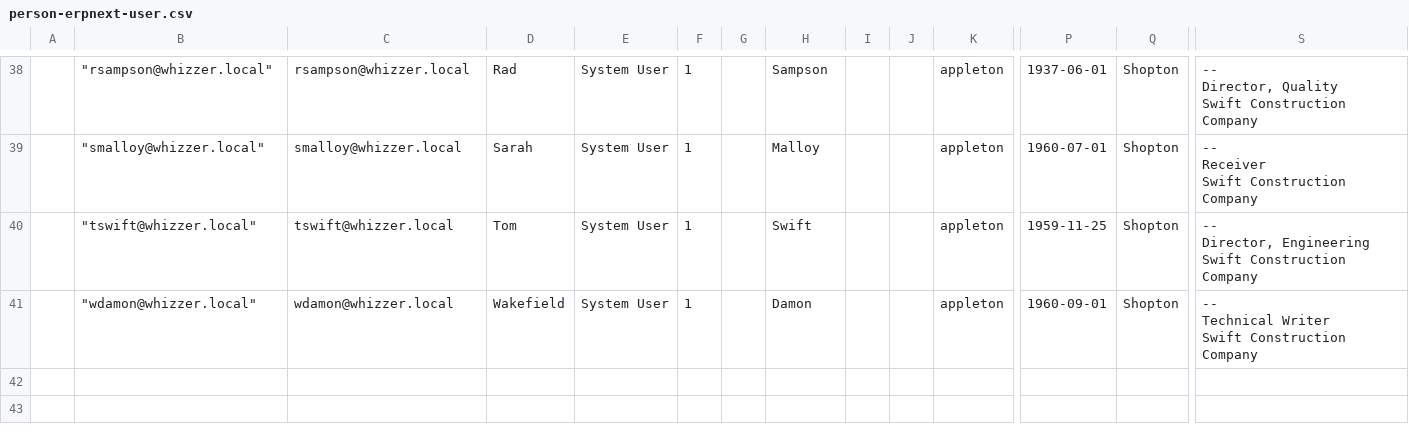
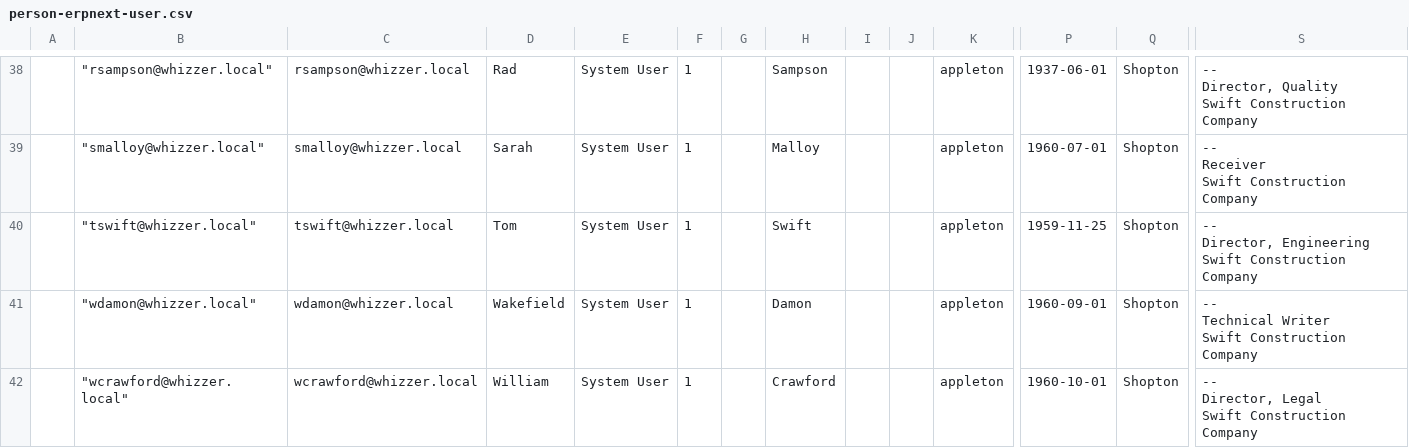
Before and after one commit to dalers/maestro, a CSV file: scc/ods/person-erpnext-user.csv, drawn as a sheet; only a part is shown, gaps mark what is left out; rows hold the shown columns only; ↵ is a line break in a cell; the diff names each change by its address in the sheet, - before the commit and + after, or states it on an @@ line.

Commit message:
included wcrawford

```diff
--- a/scc/ods/person-erpnext-user.csv
+++ b/scc/ods/person-erpnext-user.csv
+row 42:  | "wcrawford@whizzer.local" | wcrawford@whizzer.local | William | System User | 1 |  | Crawford |  |  | appleton | 1960-10-01 | Shopton | -- ↵ Director, Legal ↵ Swift Construction Company
```
Also changed, not shown: 1 other file.
